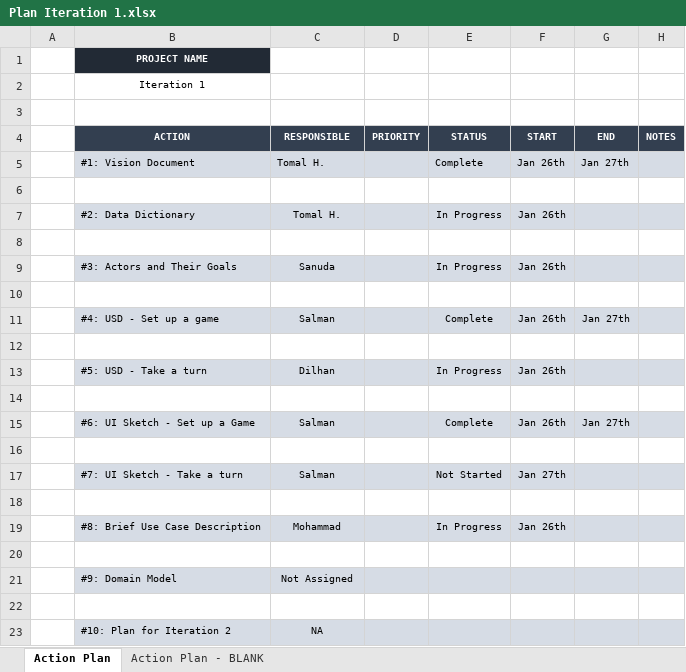
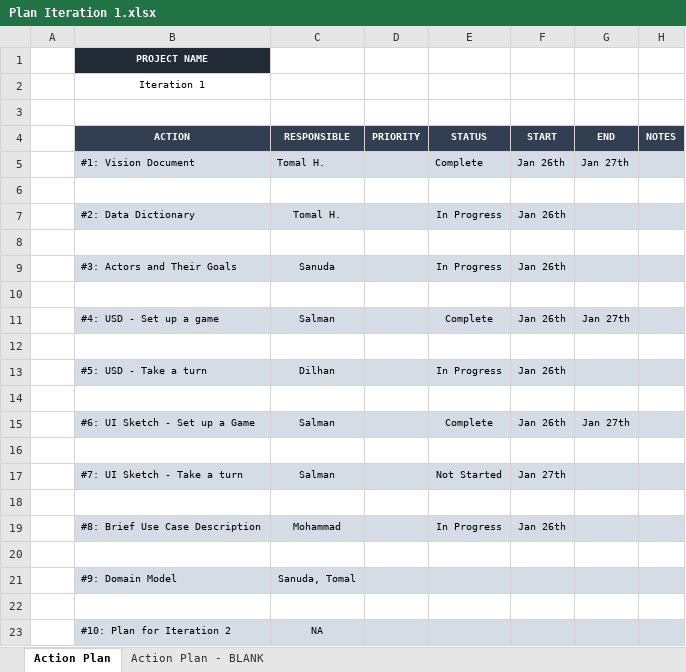
Before and after one commit to Salman-Haidri/comp2005-winter21-group5, an Excel workbook: Group 5 Iteration 1/Plan Iteration 1.xlsx, sheet Action Plan, drawn as a sheet; values as stored, in another font and other column widths than the file's, no borders; the diff names each change by its address in the sheet, - before the commit and + after, or states it on an @@ line.

Commit message:
Add files via upload

```diff
--- a/Group 5 Iteration 1/Plan Iteration 1.xlsx (sheet Action Plan)
+++ b/Group 5 Iteration 1/Plan Iteration 1.xlsx (sheet Action Plan)
-C21 (RESPONSIBLE): Not Assigned
+C21 (RESPONSIBLE): Sanuda, Tomal
```
